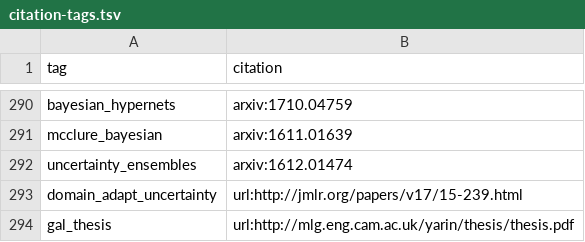
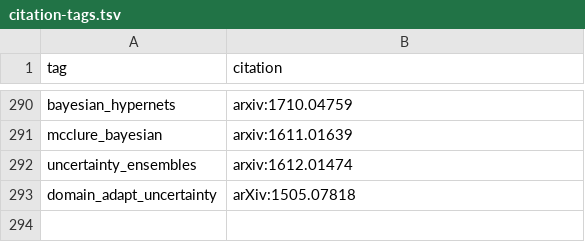
Before and after one commit to greenelab/deep-review, a TSV file: content/citation-tags.tsv, drawn as a sheet; only a part is shown, gaps mark what is left out.

Commit message:
Update citation-tags.tsv

```diff
--- a/content/citation-tags.tsv
+++ b/content/citation-tags.tsv
@@ -292,3 +292,2 @@ mcclure_bayesian	arxiv:1611.01639
 uncertainty_ensembles	arxiv:1612.01474
-domain_adapt_uncertainty	url:http://jmlr.org/papers/v17/15-239.html
-gal_thesis	url:http://mlg.eng.cam.ac.uk/yarin/thesis/thesis.pdf
+domain_adapt_uncertainty	arXiv:1505.07818
```
